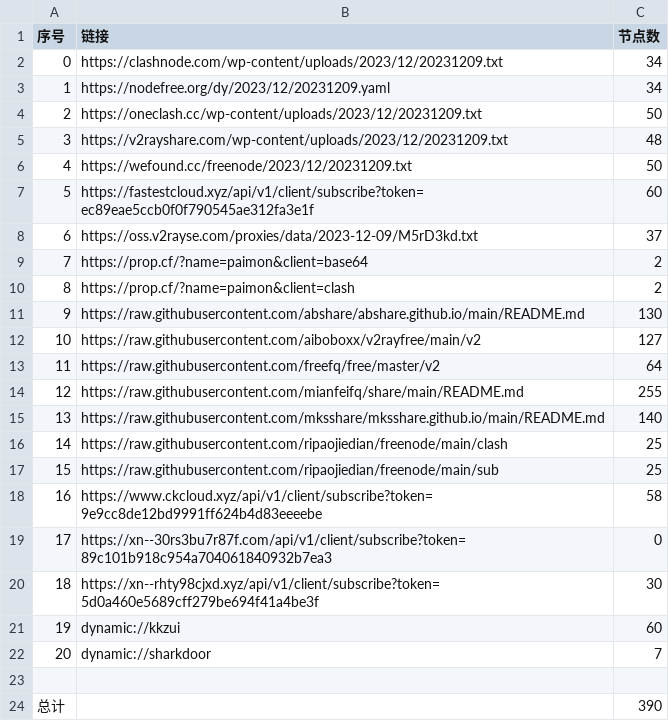
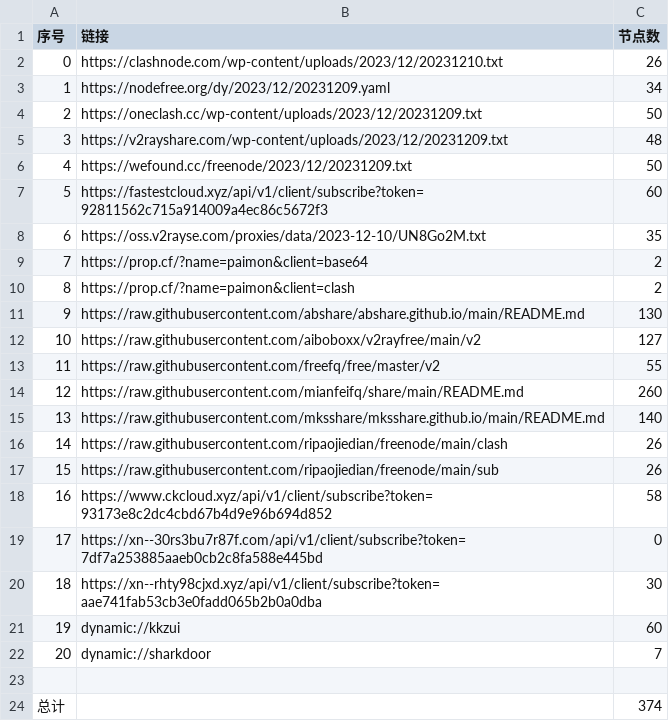
Before and after one commit to WTNLXTBL/Node-Fetch, a CSV file: list_result.csv, drawn as a sheet.

```diff
--- a/list_result.csv
+++ b/list_result.csv
@@ -1,3 +1,3 @@
 序号,链接,节点数
-0,https://clashnode.com/wp-content/uploads/2023/12/20231209.txt,34
+0,https://clashnode.com/wp-content/uploads/2023/12/20231210.txt,26
 1,https://nodefree.org/dy/2023/12/20231209.yaml,34
@@ -6,4 +6,4 @@
 4,https://wefound.cc/freenode/2023/12/20231209.txt,50
-5,https://fastestcloud.xyz/api/v1/client/subscribe?token=ec89eae5ccb0f0f790545ae312fa3e1f,60
-6,https://oss.v2rayse.com/proxies/data/2023-12-09/M5rD3kd.txt,37
+5,https://fastestcloud.xyz/api/v1/client/subscribe?token=92811562c715a914009a4ec86c5672f3,60
+6,https://oss.v2rayse.com/proxies/data/2023-12-10/UN8Go2M.txt,35
 7,https://prop.cf/?name=paimon&client=base64,2
@@ -12,10 +12,10 @@
 10,https://raw.githubusercontent.com/aiboboxx/v2rayfree/main/v2,127
-11,https://raw.githubusercontent.com/freefq/free/master/v2,64
-12,https://raw.githubusercontent.com/mianfeifq/share/main/README.md,255
+11,https://raw.githubusercontent.com/freefq/free/master/v2,55
+12,https://raw.githubusercontent.com/mianfeifq/share/main/README.md,260
 13,https://raw.githubusercontent.com/mksshare/mksshare.github.io/main/README.md,140
-14,https://raw.githubusercontent.com/ripaojiedian/freenode/main/clash,25
-15,https://raw.githubusercontent.com/ripaojiedian/freenode/main/sub,25
-16,https://www.ckcloud.xyz/api/v1/client/subscribe?token=9e9cc8de12bd9991ff624b4d83eeeebe,58
-17,https://xn--30rs3bu7r87f.com/api/v1/client/subscribe?token=89c101b918c954a704061840932b7ea3,0
-18,https://xn--rhty98cjxd.xyz/api/v1/client/subscribe?token=5d0a460e5689cff279be694f41a4be3f,30
+14,https://raw.githubusercontent.com/ripaojiedian/freenode/main/clash,26
+15,https://raw.githubusercontent.com/ripaojiedian/freenode/main/sub,26
+16,https://www.ckcloud.xyz/api/v1/client/subscribe?token=93173e8c2dc4cbd67b4d9e96b694d852,58
+17,https://xn--30rs3bu7r87f.com/api/v1/client/subscribe?token=7df7a253885aaeb0cb2c8fa588e445bd,0
+18,https://xn--rhty98cjxd.xyz/api/v1/client/subscribe?token=aae741fab53cb3e0fadd065b2b0a0dba,30
 19,dynamic://kkzui,60
@@ -23,2 +23,2 @@
 
-总计,,390
+总计,,374
```
Also changed, not shown: 14 other files.
